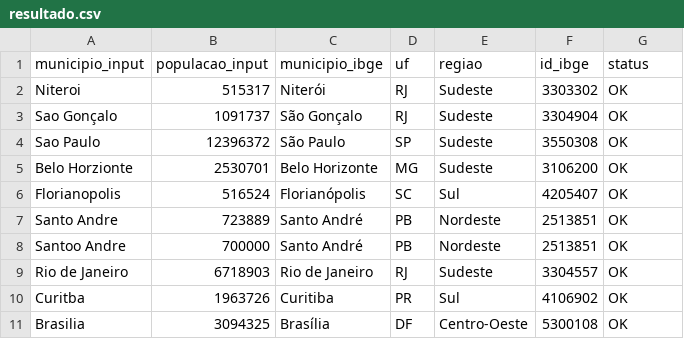
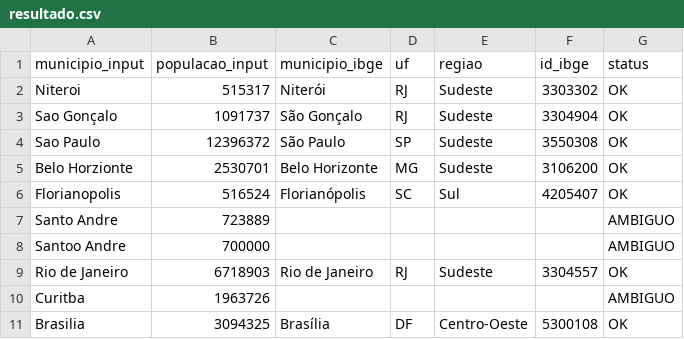
Before and after one commit to jaquelinereiss/NasaJon-Teste, a CSV file: resultado.csv, drawn as a sheet.

```diff
--- a/resultado.csv
+++ b/resultado.csv
@@ -6,6 +6,6 @@ Belo Horzionte,2530701,Belo Horizonte,MG,Sudeste,3106200,OK
 Florianopolis,516524,Florianópolis,SC,Sul,4205407,OK
-Santo Andre,723889,Santo André,PB,Nordeste,2513851,OK
-Santoo Andre,700000,Santo André,PB,Nordeste,2513851,OK
+Santo Andre,723889,,,,,AMBIGUO
+Santoo Andre,700000,,,,,AMBIGUO
 Rio de Janeiro,6718903,Rio de Janeiro,RJ,Sudeste,3304557,OK
-Curitba,1963726,Curitiba,PR,Sul,4106902,OK
+Curitba,1963726,,,,,AMBIGUO
 Brasilia,3094325,Brasília,DF,Centro-Oeste,5300108,OK
```
Also changed, not shown: 1 other file.
